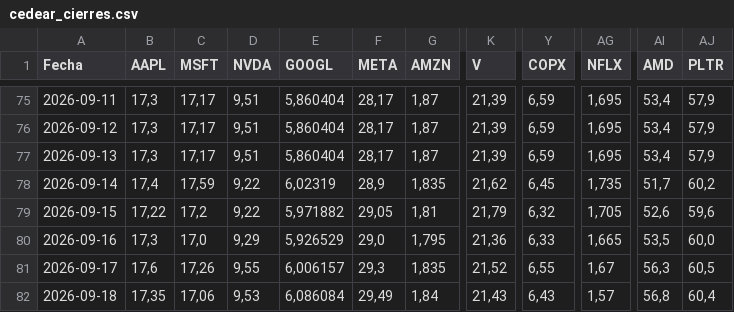
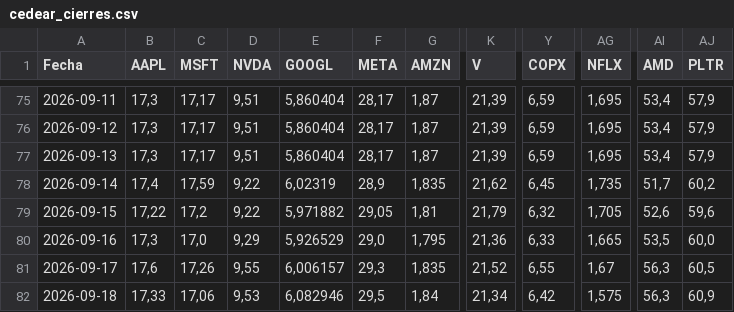
Before and after one commit to Brunogatti79/inversiones-bursatiles, a CSV file: data/cedear_cierres.csv, drawn as a sheet; only a part is shown, gaps mark what is left out; the diff names each change by its address in the sheet, - before the commit and + after, or states it on an @@ line.

Commit message:
auto: cedear_cierres 2026-09-18 12:02

```diff
--- a/data/cedear_cierres.csv
+++ b/data/cedear_cierres.csv
-B82 (AAPL): 17,35
+B82 (AAPL): 17,33
-E82 (GOOGL): 6,086084
+E82 (GOOGL): 6,082946
-F82 (META): 29,49
+F82 (META): 29,5
-K82 (V): 21,43
+K82 (V): 21,34
-Y82 (COPX): 6,43
+Y82 (COPX): 6,42
-AG82 (NFLX): 1,57
+AG82 (NFLX): 1,575
-AI82 (AMD): 56,8
+AI82 (AMD): 56,3
-AJ82 (PLTR): 60,4
+AJ82 (PLTR): 60,9
```
